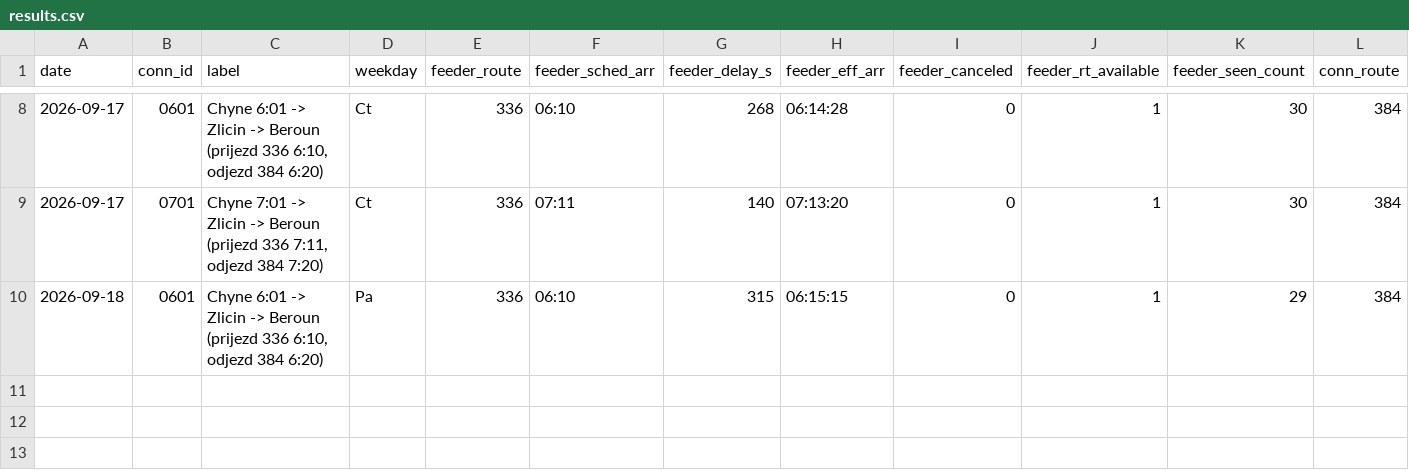
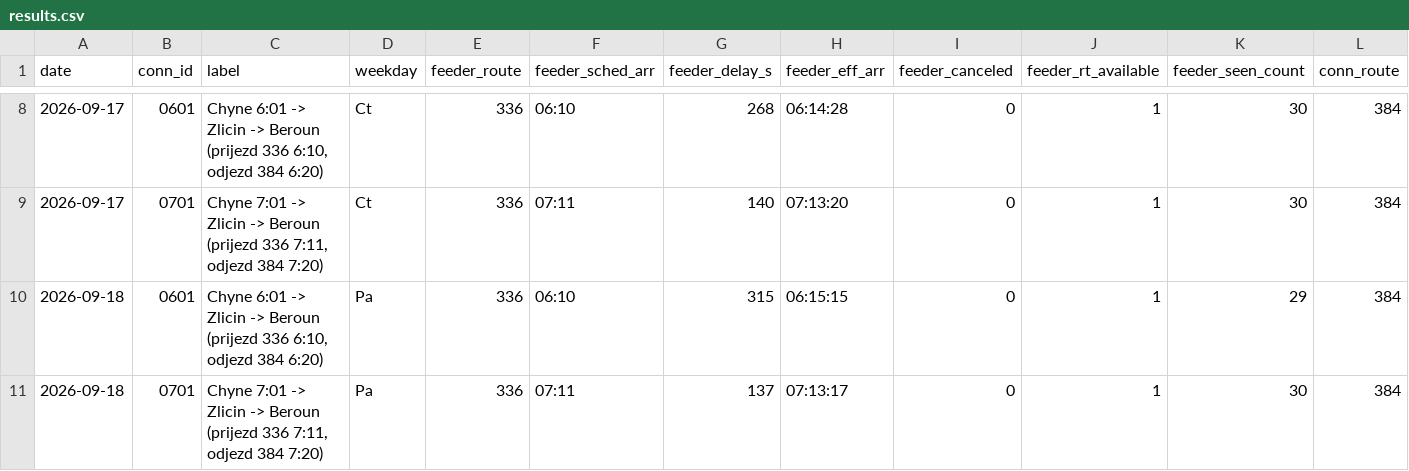
Before and after one commit to JindraKK/pid-transfer-monitor, a CSV file: data/results.csv, drawn as a sheet; only a part is shown, gaps mark what is left out; rows hold the shown columns only; the diff names each change by its address in the sheet, - before the commit and + after, or states it on an @@ line.

```diff
--- a/data/results.csv
+++ b/data/results.csv
+row 11: 2026-09-18 | 0701 | Chyne 7:01 -> Zlicin -> Beroun (prijezd 336 7:11, odjezd 384 7:20) | Pa | 336 | 07:11 | 137 | 07:13:17 | 0 | 1 | 30 | 384
```
Also changed, not shown: 1 other file.
